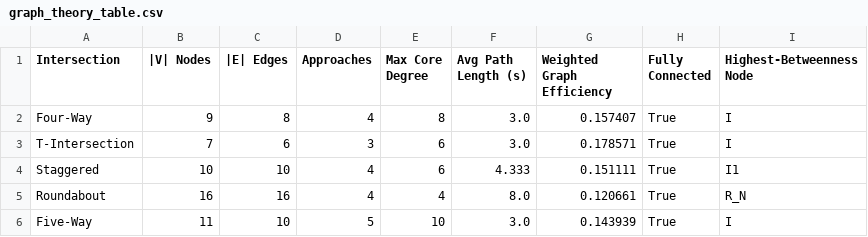
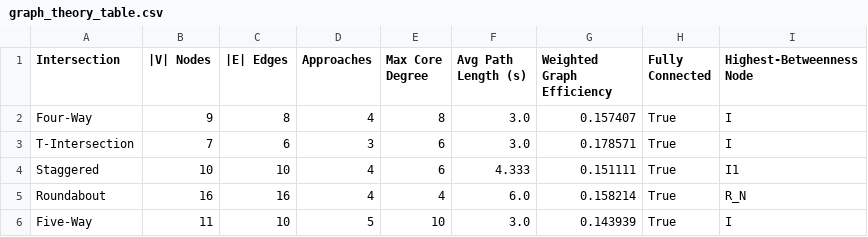
Before and after one commit to ArmTSS/Traffic-graph-theory, a CSV file: output/graph_theory_table.csv, drawn as a sheet.

```diff
--- a/output/graph_theory_table.csv
+++ b/output/graph_theory_table.csv
@@ -4,3 +4,3 @@ T-Intersection,7,6,3,6,3.0,0.178571,True,I
 Staggered,10,10,4,6,4.333,0.151111,True,I1
-Roundabout,16,16,4,4,8.0,0.120661,True,R_N
+Roundabout,16,16,4,4,6.0,0.158214,True,R_N
 Five-Way,11,10,5,10,3.0,0.143939,True,I
```
Also changed, not shown: 14 other files.
